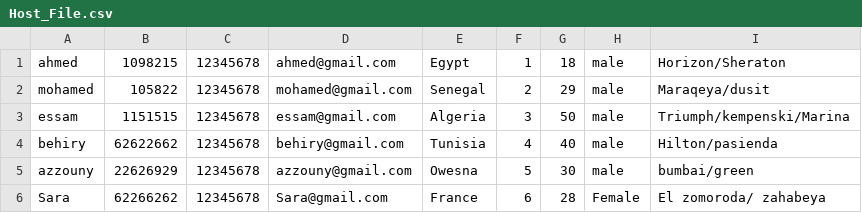
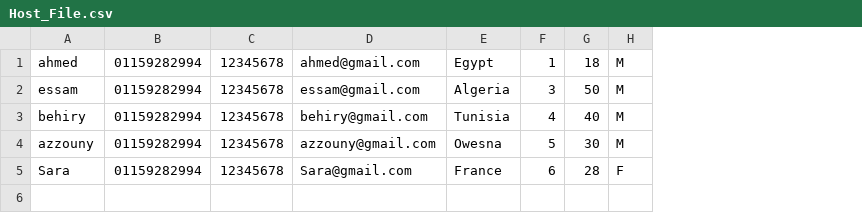
Before and after one commit to Behiry1/AirbnbbSimplified, a CSV file: Airbnb Simplified/src/AirBnb/Host_File.csv, drawn as a sheet; removed rows and columns are numbered as before the commit, all else as after; the diff names each change by its address in the sheet, - before the commit and + after, or states it on an @@ line.

```diff
--- a/Airbnb Simplified/src/AirBnb/Host_File.csv
+++ b/Airbnb Simplified/src/AirBnb/Host_File.csv
-column B, row 1: 1098215; rows 3-6: 1151515 | 62622662 | 22626929 | 62266262
+column B, rows 1-5: all 01159282994
-column H, row 1: male; rows 3-6: male | male | male | Female
-column I, row 1: Horizon/Sheraton; rows 3-6: Triumph/kempenski/Marina | Hilton/pasienda | bumbai/green | El zomoroda/ zahabeya
+column H, rows 1-5: M | M | M | M | F
-row 2: mohamed | 105822 | 12345678 | mohamed@gmail.com | Senegal | 2 | 29 | male | Maraqeya/dusit
```
Also changed, not shown: Airbnb Simplified/out/production/untitled2/AirBnb/Host_File.csv, Airbnb Simplified/out/production/untitled2/AirBnb/Traveller_file.csv, 8 other files.
